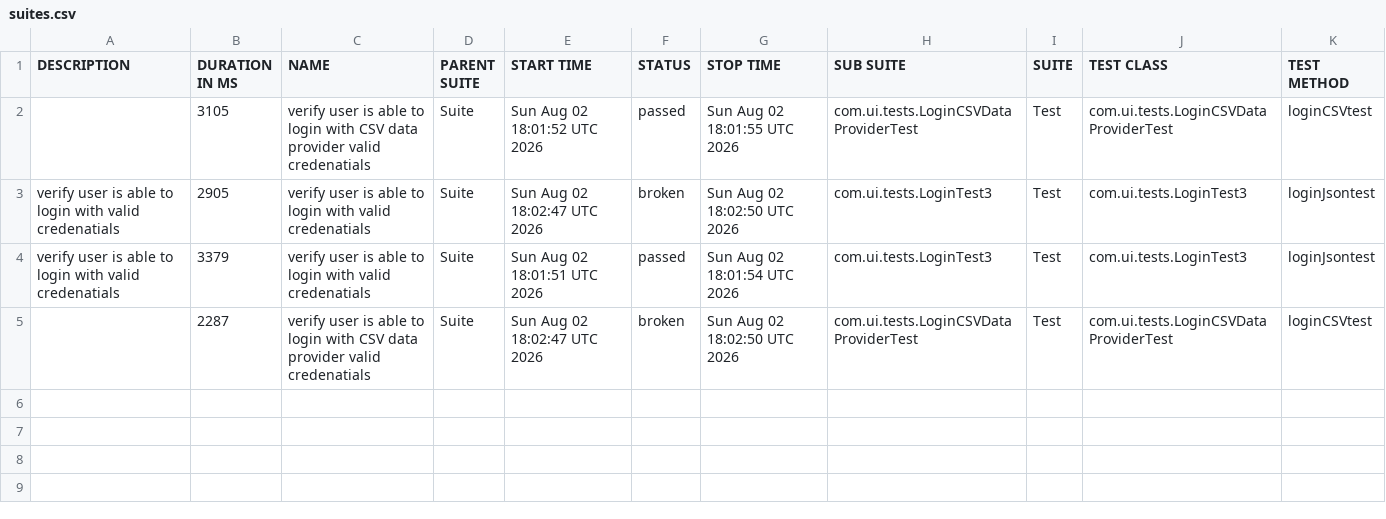
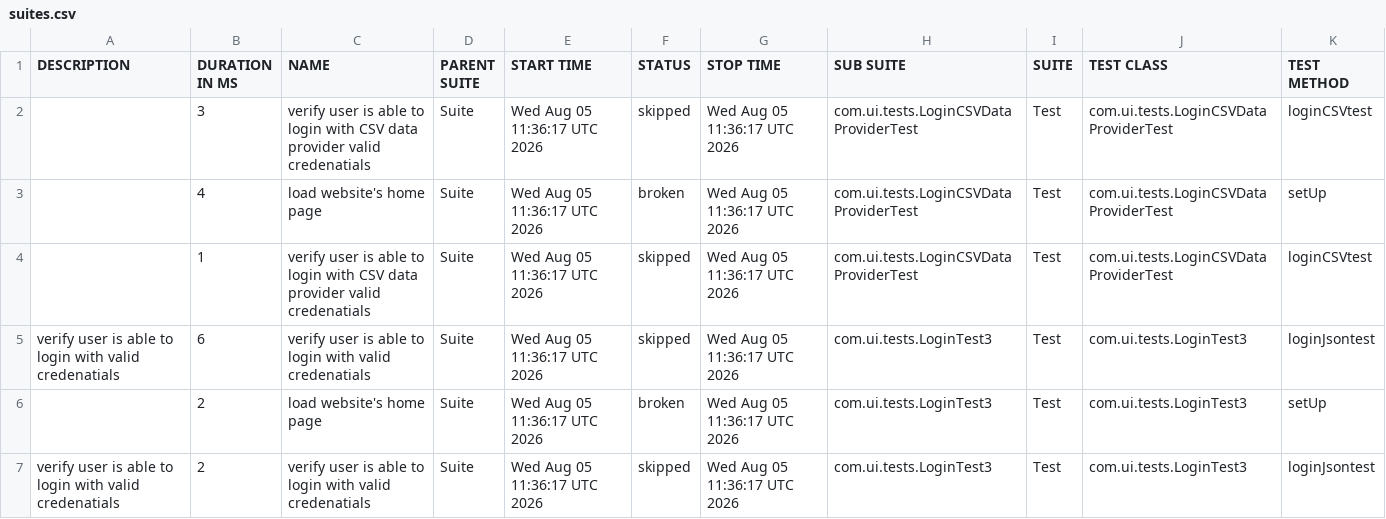
Before and after one commit to ramita123/Test-Automation-Framework, a CSV file: data/suites.csv, drawn as a sheet.

```diff
--- a/data/suites.csv
+++ b/data/suites.csv
@@ -1,5 +1,7 @@
 "DESCRIPTION","DURATION IN MS","NAME","PARENT SUITE","START TIME","STATUS","STOP TIME","SUB SUITE","SUITE","TEST CLASS","TEST METHOD"
-"","3105","verify user is able to login with CSV data provider valid credenatials","Suite","Sun Aug 02 18:01:52 UTC 2026","passed","Sun Aug 02 18:01:55 UTC 2026","com.ui.tests.LoginCSVDataProviderTest","Test","com.ui.tests.LoginCSVDataProviderTest","loginCSVtest"
-"verify user is able to login with valid credenatials","2905","verify user is able to login with valid credenatials","Suite","Sun Aug 02 18:02:47 UTC 2026","broken","Sun Aug 02 18:02:50 UTC 2026","com.ui.tests.LoginTest3","Test","com.ui.tests.LoginTest3","loginJsontest"
-"verify user is able to login with valid credenatials","3379","verify user is able to login with valid credenatials","Suite","Sun Aug 02 18:01:51 UTC 2026","passed","Sun Aug 02 18:01:54 UTC 2026","com.ui.tests.LoginTest3","Test","com.ui.tests.LoginTest3","loginJsontest"
-"","2287","verify user is able to login with CSV data provider valid credenatials","Suite","Sun Aug 02 18:02:47 UTC 2026","broken","Sun Aug 02 18:02:50 UTC 2026","com.ui.tests.LoginCSVDataProviderTest","Test","com.ui.tests.LoginCSVDataProviderTest","loginCSVtest"
+"","3","verify user is able to login with CSV data provider valid credenatials","Suite","Wed Aug 05 11:36:17 UTC 2026","skipped","Wed Aug 05 11:36:17 UTC 2026","com.ui.tests.LoginCSVDataProviderTest","Test","com.ui.tests.LoginCSVDataProviderTest","loginCSVtest"
+"","4","load  website's home page","Suite","Wed Aug 05 11:36:17 UTC 2026","broken","Wed Aug 05 11:36:17 UTC 2026","com.ui.tests.LoginCSVDataProviderTest","Test","com.ui.tests.LoginCSVDataProviderTest","setUp"
+"","1","verify user is able to login with CSV data provider valid credenatials","Suite","Wed Aug 05 11:36:17 UTC 2026","skipped","Wed Aug 05 11:36:17 UTC 2026","com.ui.tests.LoginCSVDataProviderTest","Test","com.ui.tests.LoginCSVDataProviderTest","loginCSVtest"
+"verify user is able to login with valid credenatials","6","verify user is able to login with valid credenatials","Suite","Wed Aug 05 11:36:17 UTC 2026","skipped","Wed Aug 05 11:36:17 UTC 2026","com.ui.tests.LoginTest3","Test","com.ui.tests.LoginTest3","loginJsontest"
+"","2","load  website's home page","Suite","Wed Aug 05 11:36:17 UTC 2026","broken","Wed Aug 05 11:36:17 UTC 2026","com.ui.tests.LoginTest3","Test","com.ui.tests.LoginTest3","setUp"
+"verify user is able to login with valid credenatials","2","verify user is able to login with valid credenatials","Suite","Wed Aug 05 11:36:17 UTC 2026","skipped","Wed Aug 05 11:36:17 UTC 2026","com.ui.tests.LoginTest3","Test","com.ui.tests.LoginTest3","loginJsontest"
```
Also changed, not shown: 37 other files.
